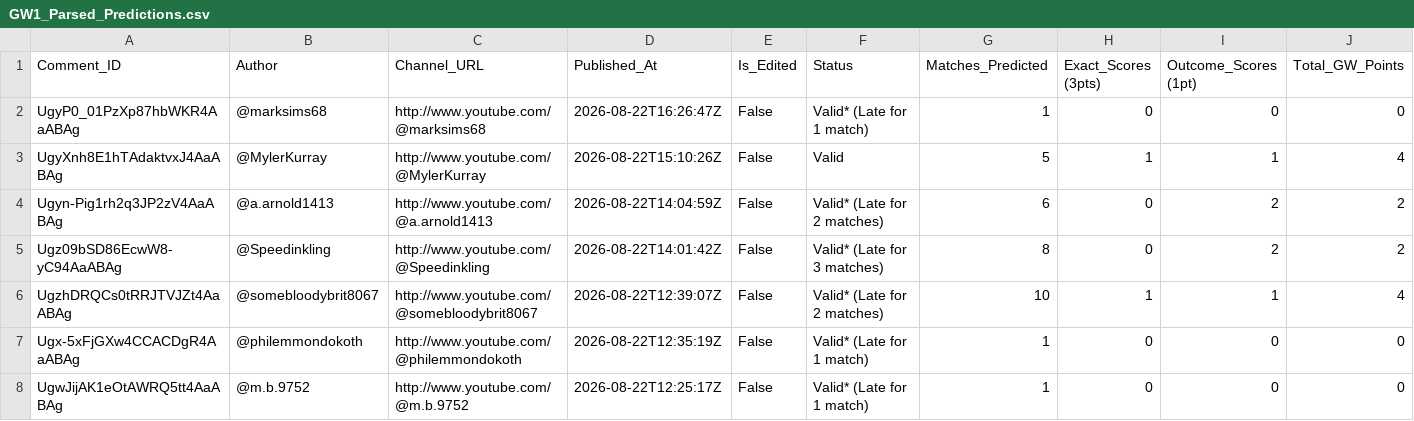
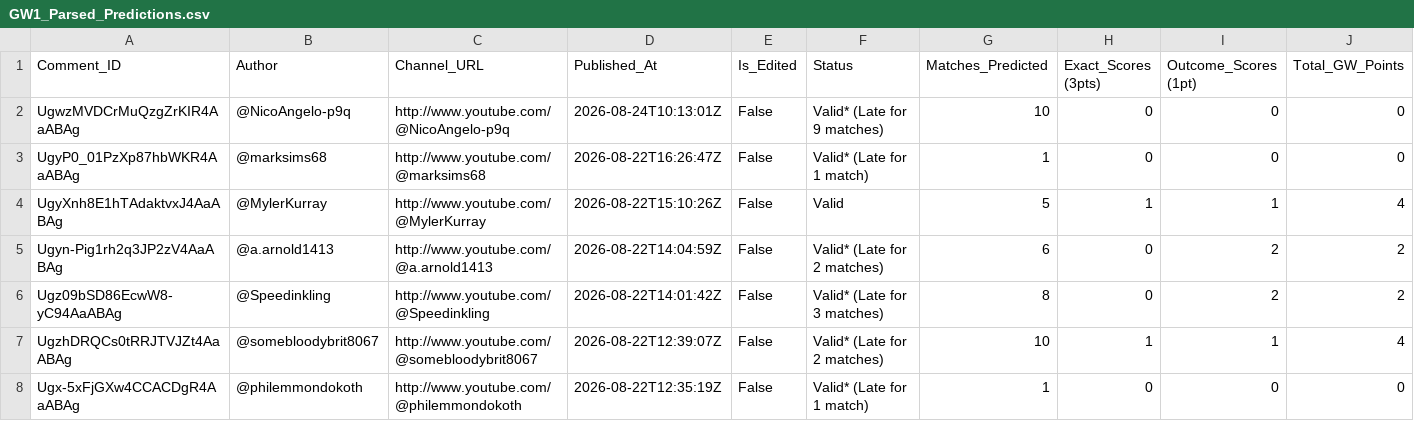
Before and after one commit to AviBomb/premier-league-predictions-tracker, a CSV file: exports/GW1_Parsed_Predictions.csv, drawn as a sheet; only a part is shown; the shorter side is filled out with more unchanged rows; rows hold the shown columns only; the diff names each change by its address in the sheet, - before the commit and + after, or states it on an @@ line.

```diff
--- a/exports/GW1_Parsed_Predictions.csv
+++ b/exports/GW1_Parsed_Predictions.csv
+row 2: UgwzMVDCrMuQzgZrKIR4AaABAg | @NicoAngelo-p9q | http://www.youtube.com/@NicoAngelo-p9q | 2026-08-24T10:13:01Z | False | Valid* (Late for 9 matches) | 10 | 0 | 0 | 0
```
Also changed, not shown: data/sample_comments.csv, exports/Cumulative_Leaderboard.csv, 5 other files.
